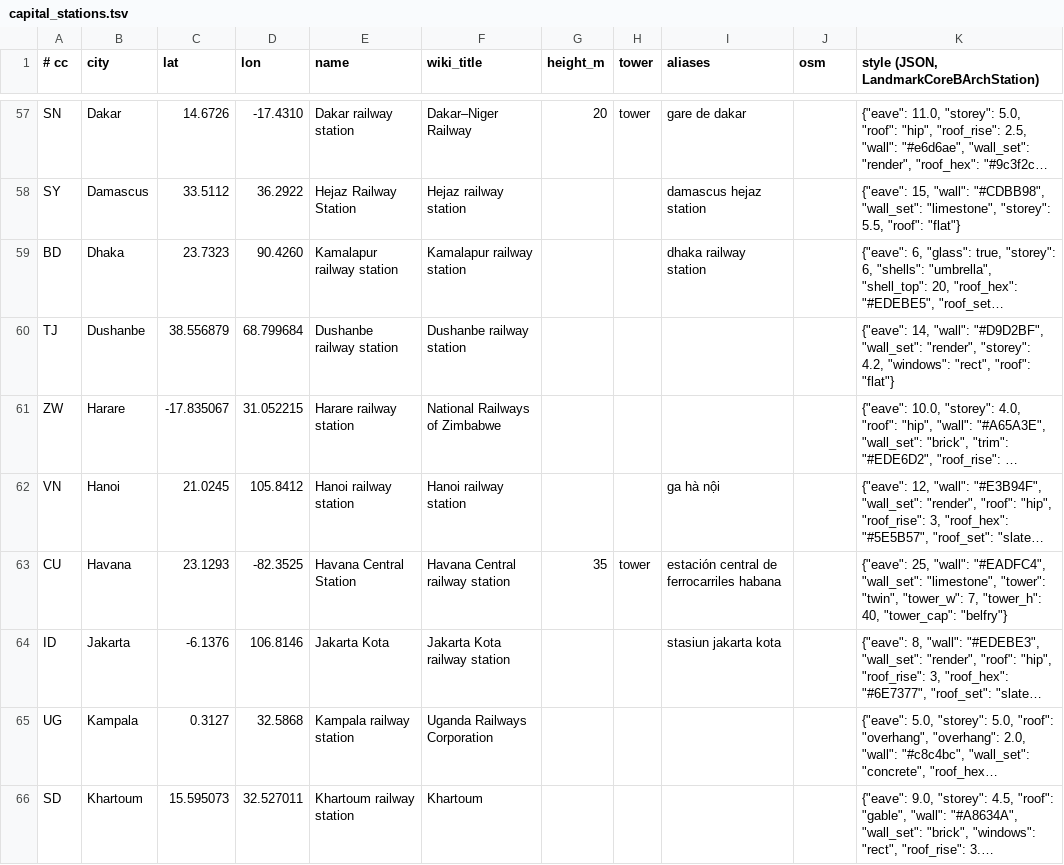
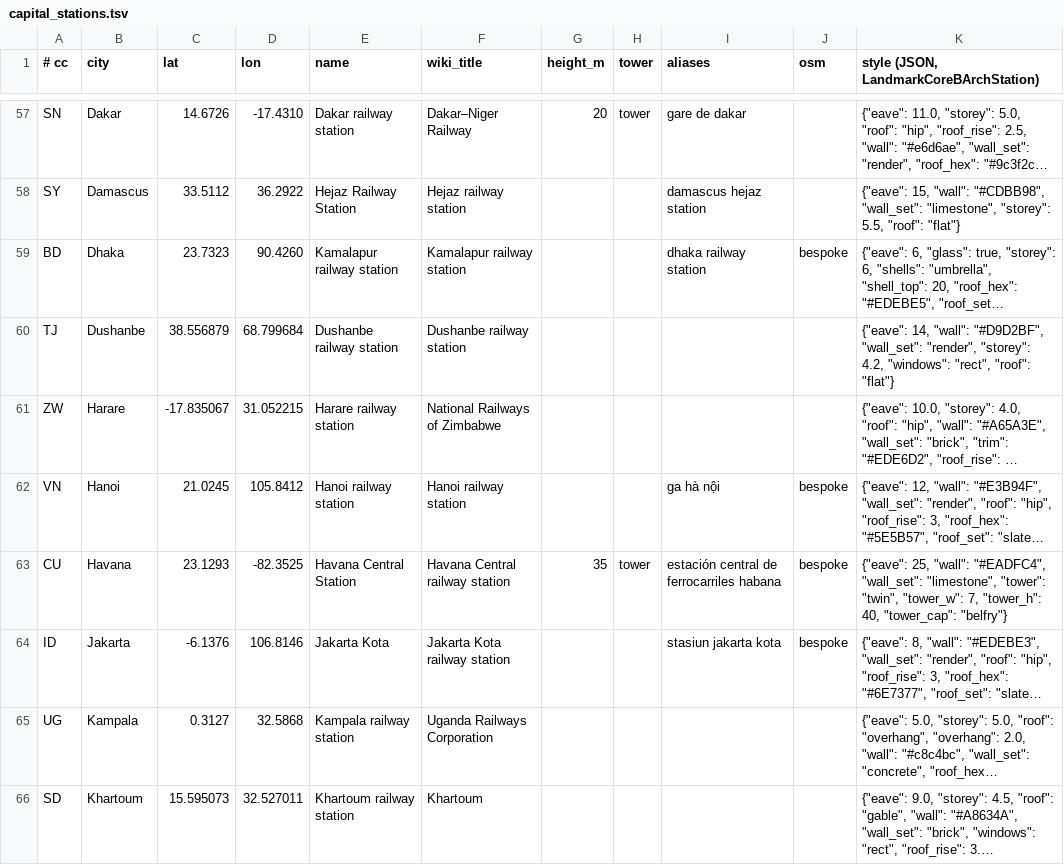
Before and after one commit to TuononenP/planet-render-360, a TSV file: tools/capital_stations.tsv, drawn as a sheet; only a part is shown, gaps mark what is left out; long unchanged cells end in …; the diff covers the shown part only; the diff names each change by its address in the sheet, - before the commit and + after, or states it on an @@ line.

```diff
--- a/tools/capital_stations.tsv
+++ b/tools/capital_stations.tsv
-J59 (osm): (empty)
+J59 (osm): bespoke
-J62:J64 (osm): (empty)
+J62:J64 (osm): bespoke
```
Also changed, not shown: 9 edited cells elsewhere in this file, 8 other files.
